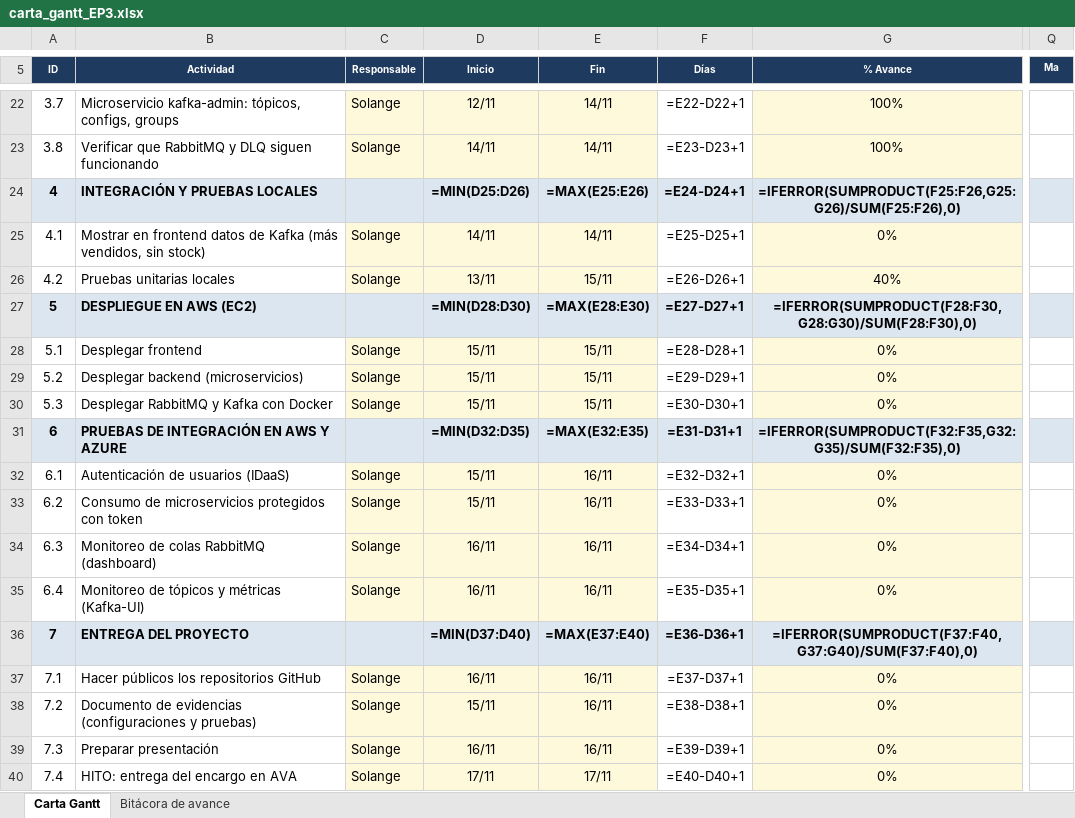
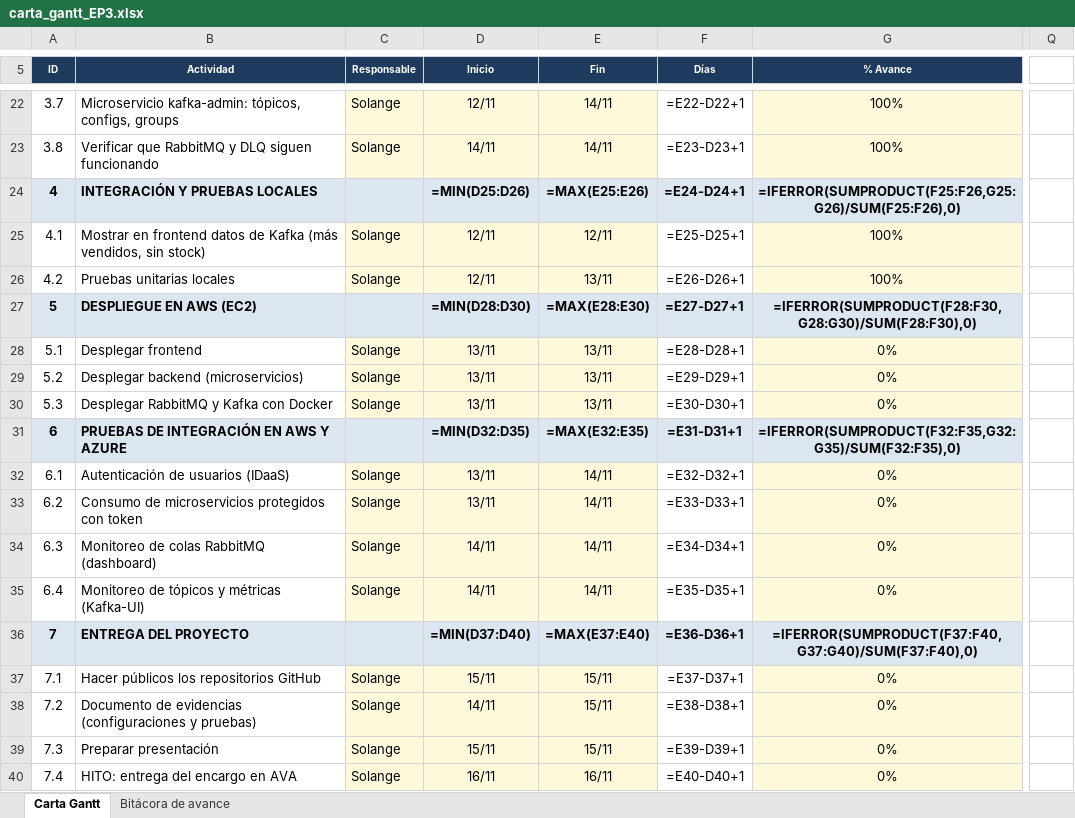
Before and after one commit to M1a000/CloudNative_Sol, an Excel workbook: docs/planificacion/carta_gantt_EP3.xlsx, sheet Carta Gantt, drawn as a sheet; only a part is shown, gaps mark what is left out; values as stored, in another font and other column widths than the file's, no borders; formulas without a stored value are shown as written; conditional formats not drawn; the diff covers the shown part only; the diff names each change by its address in the sheet, - before the commit and + after, or states it on an @@ line.

```diff
--- a/docs/planificacion/carta_gantt_EP3.xlsx (sheet Carta Gantt)
+++ b/docs/planificacion/carta_gantt_EP3.xlsx (sheet Carta Gantt)
-Q5: Ma
+Q5: (empty)
-Q5 fill: #1F3A5F
+Q5 fill: none
-Q24 fill: #DCE6F1
+Q24 fill: none
-D25 (Inicio): 14/11
+D25 (Inicio): 12/11
-E25 (Fin): 14/11
+E25 (Fin): 12/11
-G25 (% Avance): 0%
+G25 (% Avance): 100%
-D26 (Inicio): 13/11
+D26 (Inicio): 12/11
-E26 (Fin): 15/11
+E26 (Fin): 13/11
-G26 (% Avance): 40%
+G26 (% Avance): 100%
-Q27 fill: #DCE6F1
+Q27 fill: none
-D28:D30 (Inicio): 15/11
+D28:D30 (Inicio): 13/11
-E28:E30 (Fin): 15/11
+E28:E30 (Fin): 13/11
-Q31 fill: #DCE6F1
+Q31 fill: none
-D32:D33 (Inicio): 15/11
+D32:D33 (Inicio): 13/11
-E32:E35 (Fin): 16/11
+E32:E35 (Fin): 14/11
-D34:D35 (Inicio): 16/11
+D34:D35 (Inicio): 14/11
-Q36 fill: #DCE6F1
+Q36 fill: none
-D37 (Inicio): 16/11
+D37 (Inicio): 15/11
-E37:E39 (Fin): 16/11
+E37:E39 (Fin): 15/11
-D38 (Inicio): 15/11
+D38 (Inicio): 14/11
-D39 (Inicio): 16/11
+D39 (Inicio): 15/11
-D40 (Inicio): 17/11
+D40 (Inicio): 16/11
-E40 (Fin): 17/11
+E40 (Fin): 16/11
```
Also changed, not shown: 2 edited cells, cell formats and merged cells elsewhere in this sheet, sheet Bitácora de avance, 25 other files.
